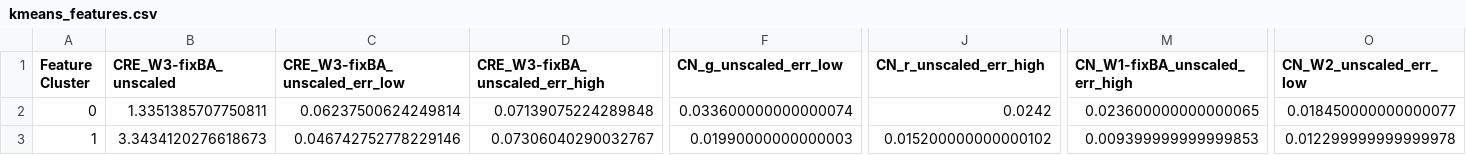
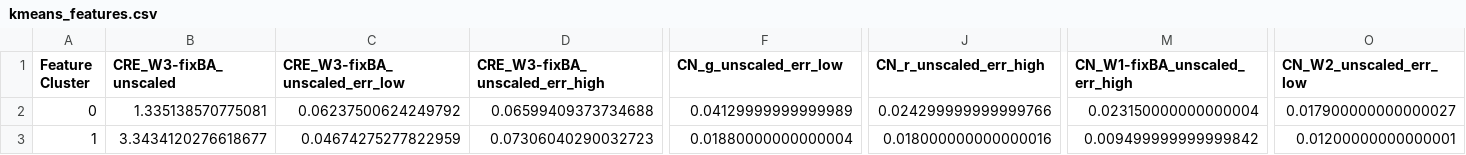
Before and after one commit to gammaspire/machine-learning, a CSV file: galaxy_feature_clustering/kmeans_features.csv, drawn as a sheet; only a part is shown, gaps mark what is left out; the diff covers the shown part only; the diff names each change by its address in the sheet, - before the commit and + after, or states it on an @@ line.

```diff
--- a/galaxy_feature_clustering/kmeans_features.csv
+++ b/galaxy_feature_clustering/kmeans_features.csv
-B2 (CRE_W3-fixBA_unscaled): 1.3351385707750811
+B2 (CRE_W3-fixBA_unscaled): 1.335138570775081
-C2 (CRE_W3-fixBA_unscaled_err_low): 0.06237500624249814
+C2 (CRE_W3-fixBA_unscaled_err_low): 0.06237500624249792
-D2 (CRE_W3-fixBA_unscaled_err_high): 0.07139075224289848
+D2 (CRE_W3-fixBA_unscaled_err_high): 0.06599409373734688
-F2 (CN_g_unscaled_err_low): 0.033600000000000074
+F2 (CN_g_unscaled_err_low): 0.04129999999999989
-J2 (CN_r_unscaled_err_high): 0.0242
+J2 (CN_r_unscaled_err_high): 0.024299999999999766
-M2 (CN_W1-fixBA_unscaled_err_high): 0.023600000000000065
+M2 (CN_W1-fixBA_unscaled_err_high): 0.023150000000000004
-O2 (CN_W2_unscaled_err_low): 0.018450000000000077
+O2 (CN_W2_unscaled_err_low): 0.017900000000000027
-B3 (CRE_W3-fixBA_unscaled): 3.3434120276618673
+B3 (CRE_W3-fixBA_unscaled): 3.3434120276618677
-C3 (CRE_W3-fixBA_unscaled_err_low): 0.046742752778229146
+C3 (CRE_W3-fixBA_unscaled_err_low): 0.04674275277822959
-D3 (CRE_W3-fixBA_unscaled_err_high): 0.07306040290032767
+D3 (CRE_W3-fixBA_unscaled_err_high): 0.07306040290032723
-F3 (CN_g_unscaled_err_low): 0.01990000000000003
+F3 (CN_g_unscaled_err_low): 0.01880000000000004
-J3 (CN_r_unscaled_err_high): 0.015200000000000102
+J3 (CN_r_unscaled_err_high): 0.018000000000000016
-M3 (CN_W1-fixBA_unscaled_err_high): 0.009399999999999853
+M3 (CN_W1-fixBA_unscaled_err_high): 0.009499999999999842
-O3 (CN_W2_unscaled_err_low): 0.012299999999999978
+O3 (CN_W2_unscaled_err_low): 0.01200000000000001
```
Also changed, not shown: 44 edited cells elsewhere in this file, galaxy_feature_clustering/hdbscan_features.csv, 8 other files.
